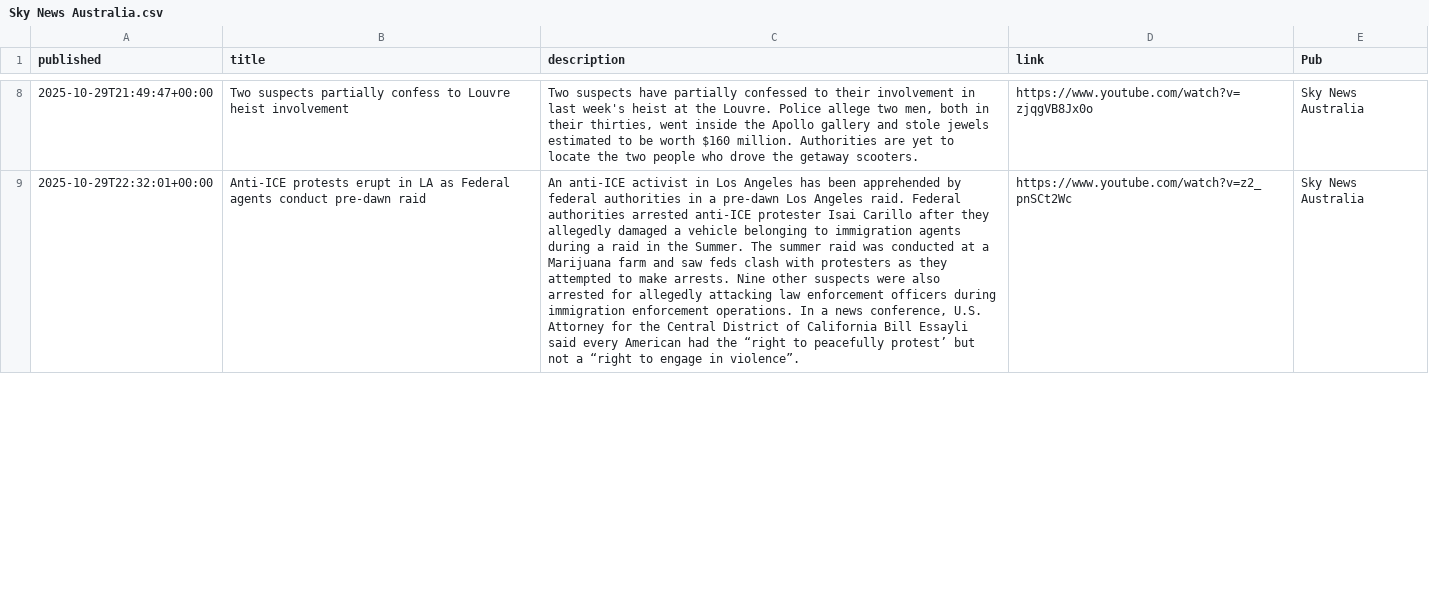
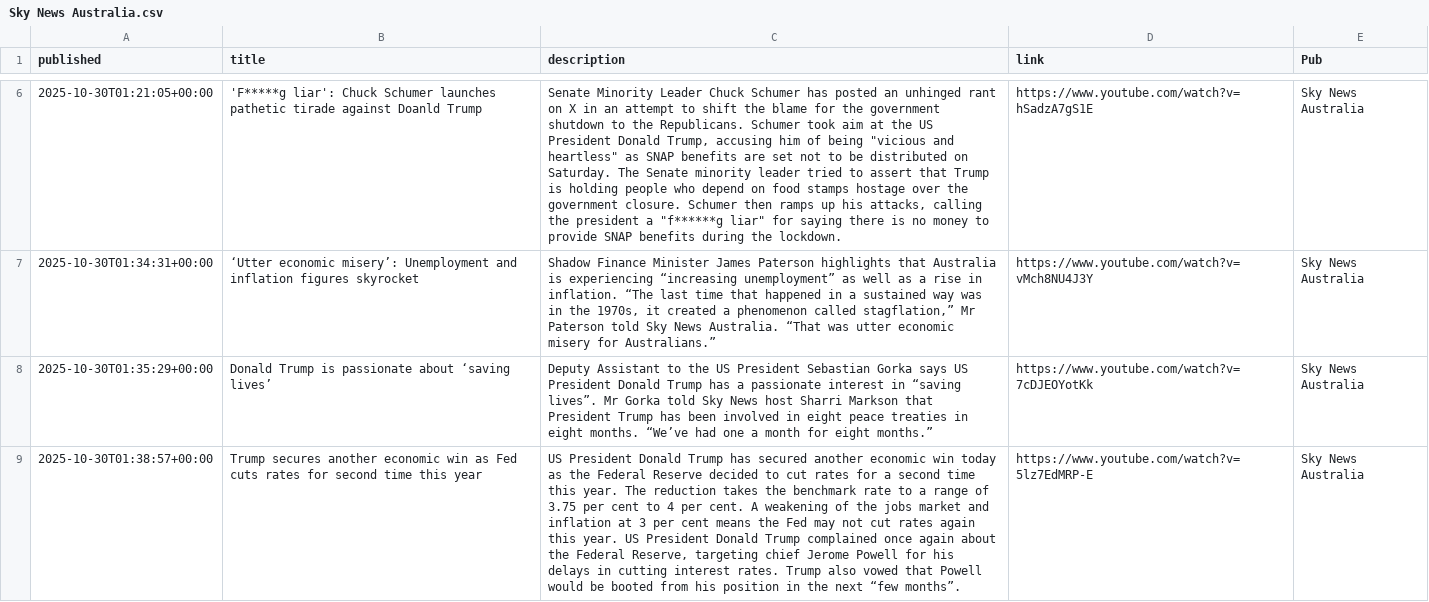
Before and after one commit to joshnicholas/collect-clips, a CSV file: data/Sky News Australia.csv, drawn as a sheet; only a part is shown, gaps mark what is left out; the diff covers the shown part only; the diff names each change by its address in the sheet, - before the commit and + after, or states it on an @@ line.

```diff
--- a/data/Sky News Australia.csv
+++ b/data/Sky News Australia.csv
+row 6: 2025-10-30T01:21:05+00:00 | 'F*****g liar': Chuck Schumer launches pathetic tirade against Doanld Trump | Senate Minority Leader Chuck Schumer has posted an unhinged rant on X in an attempt to shift the blame for the government shutdown to the Republicans. Schumer took aim at the US President Donald Trump, accusing him of being "vicious and heartless" as SNAP benefits are set not to be distributed on Saturday. The Senate minority leader tried to assert that Trump is holding people who depend on food stamps hostage over the government closure. Schumer then ramps up his attacks, calling the president a "f******g liar" for saying there is no money to provide SNAP benefits during the lockdown. | https://www.youtube.com/watch?v=hSadzA7gS1E | Sky News Australia
+row 7: 2025-10-30T01:34:31+00:00 | ‘Utter economic misery’: Unemployment and inflation figures skyrocket | Shadow Finance Minister James Paterson highlights that Australia is experiencing “increasing unemployment” as well as a rise in inflation. “The last time that happened in a sustained way was in the 1970s, it created a phenomenon called stagflation,” Mr Paterson told Sky News Australia. “That was utter economic misery for Australians.” | https://www.youtube.com/watch?v=vMch8NU4J3Y | Sky News Australia
-A8 (published): 2025-10-29T21:49:47+00:00
+A8 (published): 2025-10-30T01:35:29+00:00
-B8 (title): Two suspects partially confess to Louvre heist involvement
+B8 (title): Donald Trump is passionate about ‘saving lives’
-C8 (description): Two suspects have partially confessed to their involvement in last week's heist at the Louvre. Police allege two men, both in their thirties, went inside the Apollo gallery and stole jewels estimated to be worth $160 million. Authorities are yet to locate the two people who drove the getaway scooters.
+C8 (description): Deputy Assistant to the US President Sebastian Gorka says US President Donald Trump has a passionate interest in “saving lives”. Mr Gorka told Sky News host Sharri Markson that President Trump has been involved in eight peace treaties in eight months. “We’ve had one a month for eight months.”
-D8 (link): https://www.youtube.com/watch?v=zjqgVB8Jx0o
+D8 (link): https://www.youtube.com/watch?v=7cDJEOYotKk
-A9 (published): 2025-10-29T22:32:01+00:00
+A9 (published): 2025-10-30T01:38:57+00:00
-B9 (title): Anti-ICE protests erupt in LA as Federal agents conduct pre-dawn raid
+B9 (title): Trump secures another economic win as Fed cuts rates for second time this year
-C9 (description): An anti-ICE activist in Los Angeles has been apprehended by federal authorities in a pre-dawn Los Angeles raid. Federal authorities arrested anti-ICE protester Isai Carillo after they allegedly damaged a vehicle belonging to immigration agents during a raid in the Summer. The summer raid was conducted at a Marijuana farm and saw feds clash with protesters as they attempted to make arrests. Nine other suspects were also arrested for allegedly attacking law enforcement officers during immigration enforcement operations. In a news conference, U.S. Attorney for the Central District of California Bill Essayli said every American had the “right to peacefully protest’ but not a “right to engage in violence”.
+C9 (description): US President Donald Trump has secured another economic win today as the Federal Reserve decided to cut rates for a second time this year. The reduction takes the benchmark rate to a range of 3.75 per cent to 4 per cent. A weakening of the jobs market and inflation at 3 per cent means the Fed may not cut rates again this year. US President Donald Trump complained once again about the Federal Reserve, targeting chief Jerome Powell for his delays in cutting interest rates. Trump also vowed that Powell would be booted from his position in the next “few months”.
-D9 (link): https://www.youtube.com/watch?v=z2_pnSCt2Wc
+D9 (link): https://www.youtube.com/watch?v=5lz7EdMRP-E
```
Also changed, not shown: 3 added rows, 5 removed rows and 32 edited cells elsewhere in this file, data/10 News.csv, data/9News.csv, 4 other files.
